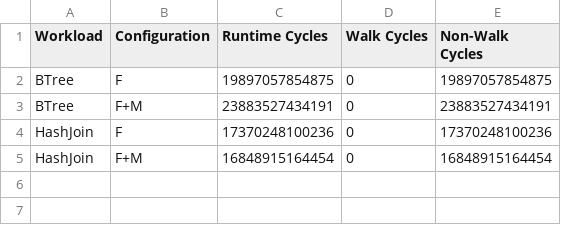
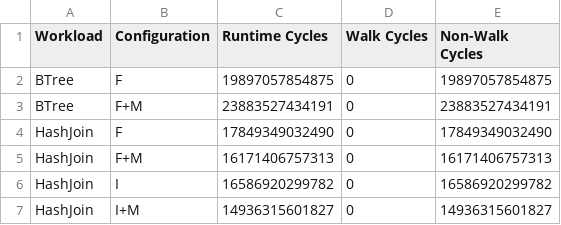
Before and after one commit to demotools/result, a CSV file: evaluation/measured/common_absolute.csv, drawn as a sheet.

```diff
--- a/evaluation/measured/common_absolute.csv
+++ b/evaluation/measured/common_absolute.csv
@@ -3,3 +3,5 @@ BTree	F	19897057854875	0	19897057854875
 BTree	F+M	23883527434191	0	23883527434191
-HashJoin	F	17370248100236	0	17370248100236
-HashJoin	F+M	16848915164454	0	16848915164454
+HashJoin	F	17849349032490	0	17849349032490
+HashJoin	F+M	16171406757313	0	16171406757313
+HashJoin	I	16586920299782	0	16586920299782
+HashJoin	I+M	14936315601827	0	14936315601827
```
Also changed, not shown: evaluation/measured/common_normalized.csv, evaluation/measured/figure9/figure9a_absolute.csv, 43 other files.
